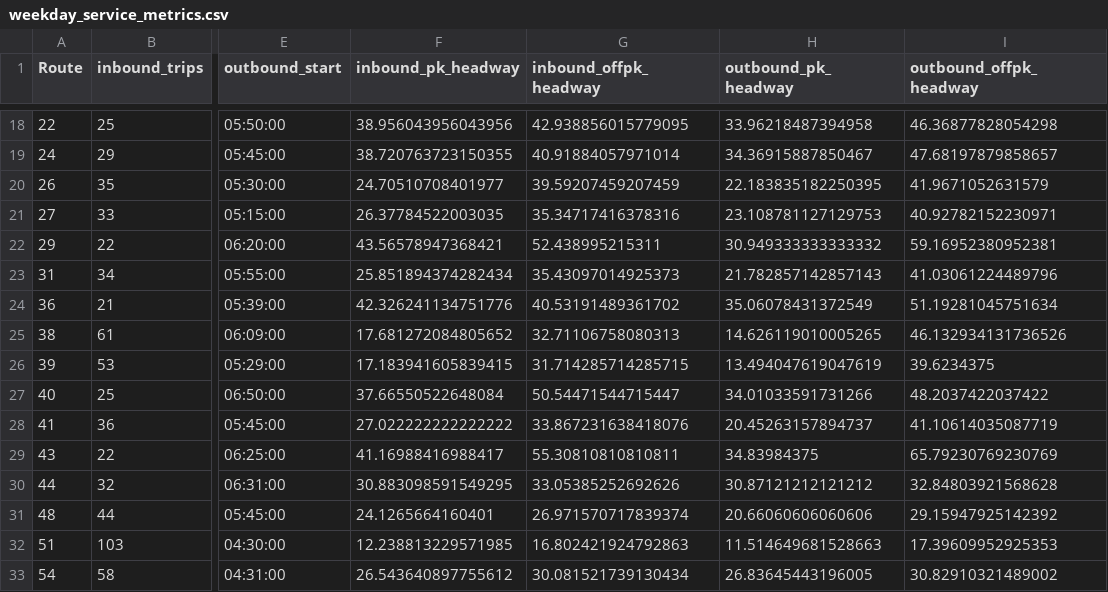
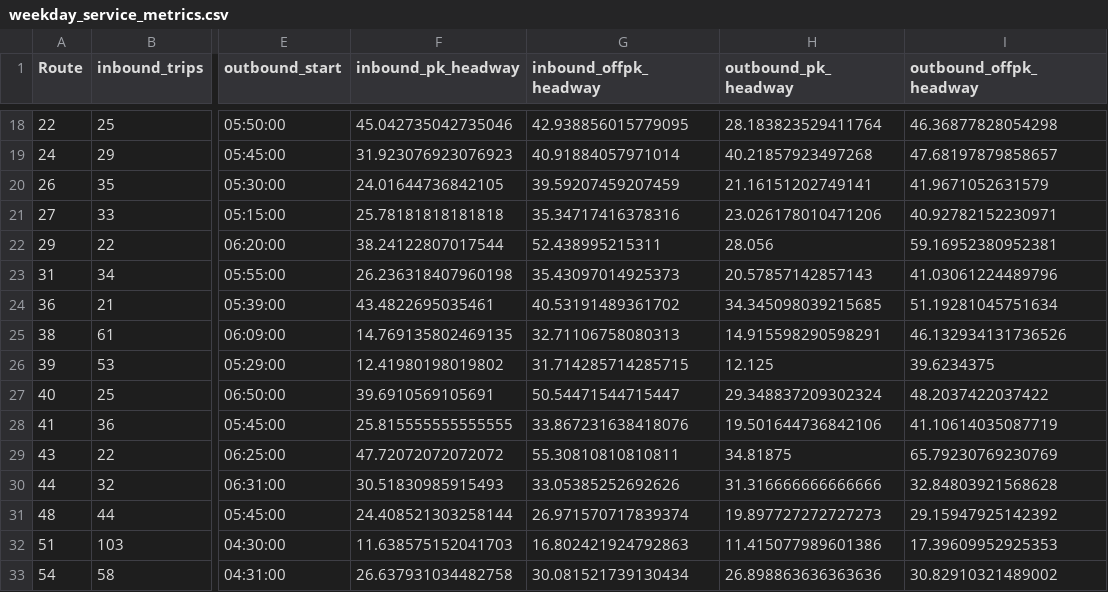
Before and after one commit to MattSamach/PPT_East_Busway, a CSV file: Data/weekday_service_metrics.csv, drawn as a sheet; only a part is shown, gaps mark what is left out; the diff covers the shown part only; the diff names each change by its address in the sheet, - before the commit and + after, or states it on an @@ line.

Commit message:
changed to directional peak headways

```diff
--- a/Data/weekday_service_metrics.csv
+++ b/Data/weekday_service_metrics.csv
-F18 (inbound_pk_headway): 38.956043956043956
+F18 (inbound_pk_headway): 45.042735042735046
-H18 (outbound_pk_headway): 33.96218487394958
+H18 (outbound_pk_headway): 28.183823529411764
-F19 (inbound_pk_headway): 38.720763723150355
+F19 (inbound_pk_headway): 31.923076923076923
-H19 (outbound_pk_headway): 34.36915887850467
+H19 (outbound_pk_headway): 40.21857923497268
-F20 (inbound_pk_headway): 24.70510708401977
+F20 (inbound_pk_headway): 24.01644736842105
-H20 (outbound_pk_headway): 22.183835182250395
+H20 (outbound_pk_headway): 21.16151202749141
-F21 (inbound_pk_headway): 26.37784522003035
+F21 (inbound_pk_headway): 25.78181818181818
-H21 (outbound_pk_headway): 23.108781127129753
+H21 (outbound_pk_headway): 23.026178010471206
-F22 (inbound_pk_headway): 43.56578947368421
+F22 (inbound_pk_headway): 38.24122807017544
-H22 (outbound_pk_headway): 30.949333333333332
+H22 (outbound_pk_headway): 28.056
-F23 (inbound_pk_headway): 25.851894374282434
+F23 (inbound_pk_headway): 26.236318407960198
-H23 (outbound_pk_headway): 21.782857142857143
+H23 (outbound_pk_headway): 20.57857142857143
-F24 (inbound_pk_headway): 42.326241134751776
+F24 (inbound_pk_headway): 43.4822695035461
-H24 (outbound_pk_headway): 35.06078431372549
+H24 (outbound_pk_headway): 34.345098039215685
-F25 (inbound_pk_headway): 17.681272084805652
+F25 (inbound_pk_headway): 14.769135802469135
-H25 (outbound_pk_headway): 14.626119010005265
+H25 (outbound_pk_headway): 14.915598290598291
-F26 (inbound_pk_headway): 17.183941605839415
+F26 (inbound_pk_headway): 12.41980198019802
-H26 (outbound_pk_headway): 13.494047619047619
+H26 (outbound_pk_headway): 12.125
-F27 (inbound_pk_headway): 37.66550522648084
+F27 (inbound_pk_headway): 39.6910569105691
-H27 (outbound_pk_headway): 34.01033591731266
+H27 (outbound_pk_headway): 29.348837209302324
-F28 (inbound_pk_headway): 27.022222222222222
+F28 (inbound_pk_headway): 25.815555555555555
-H28 (outbound_pk_headway): 20.45263157894737
+H28 (outbound_pk_headway): 19.501644736842106
-F29 (inbound_pk_headway): 41.16988416988417
+F29 (inbound_pk_headway): 47.72072072072072
-H29 (outbound_pk_headway): 34.83984375
+H29 (outbound_pk_headway): 34.81875
-F30 (inbound_pk_headway): 30.883098591549295
+F30 (inbound_pk_headway): 30.51830985915493
-H30 (outbound_pk_headway): 30.87121212121212
+H30 (outbound_pk_headway): 31.316666666666666
-F31 (inbound_pk_headway): 24.1265664160401
+F31 (inbound_pk_headway): 24.408521303258144
-H31 (outbound_pk_headway): 20.66060606060606
+H31 (outbound_pk_headway): 19.897727272727273
-F32 (inbound_pk_headway): 12.238813229571985
+F32 (inbound_pk_headway): 11.638575152041703
-H32 (outbound_pk_headway): 11.514649681528663
+H32 (outbound_pk_headway): 11.415077989601386
-F33 (inbound_pk_headway): 26.543640897755612
+F33 (inbound_pk_headway): 26.637931034482758
-H33 (outbound_pk_headway): 26.83645443196005
+H33 (outbound_pk_headway): 26.898863636363636
```
Also changed, not shown: 134 edited cells elsewhere in this file, 1 other file.
